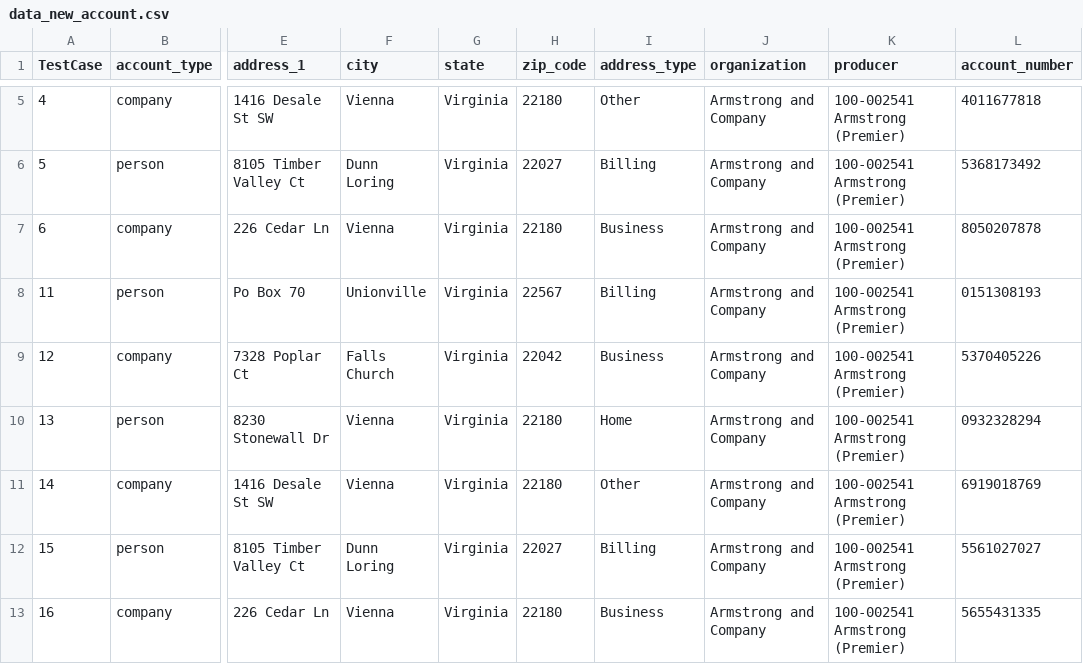
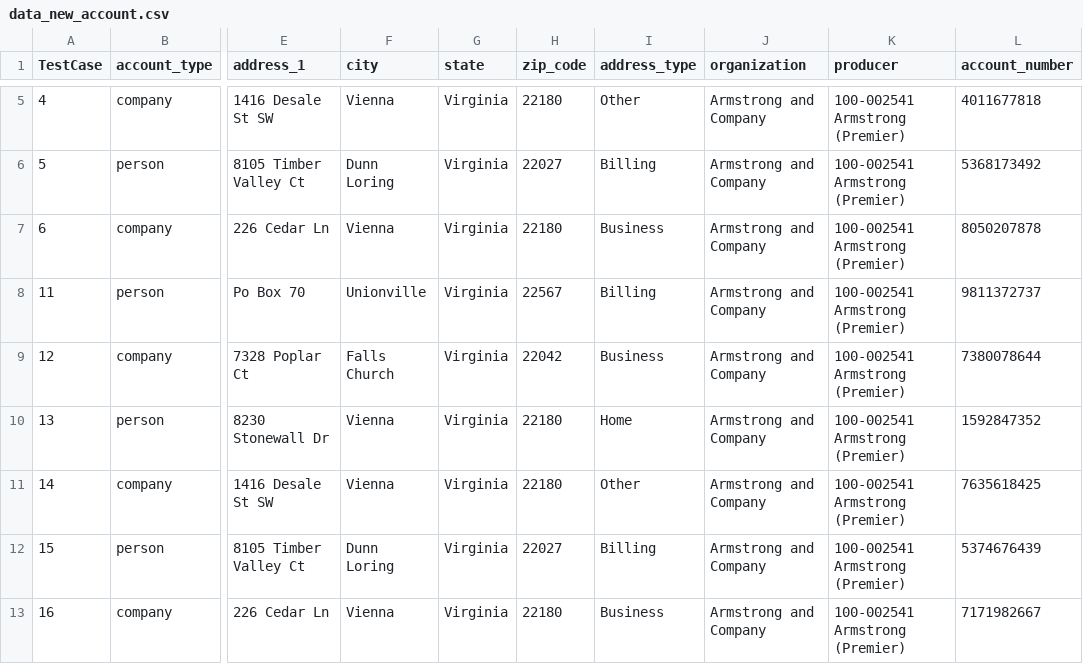
Before and after one commit to JaytiGupta/Goibibo, a CSV file: Data/data_new_account.csv, drawn as a sheet; only a part is shown, gaps mark what is left out; the diff names each change by its address in the sheet, - before the commit and + after, or states it on an @@ line.

```diff
--- a/Data/data_new_account.csv
+++ b/Data/data_new_account.csv
-L8 (account_number): 0151308193
+L8 (account_number): 9811372737
-L9 (account_number): 5370405226
+L9 (account_number): 7380078644
-L10 (account_number): 0932328294
+L10 (account_number): 1592847352
-L11 (account_number): 6919018769
+L11 (account_number): 7635618425
-L12 (account_number): 5561027027
+L12 (account_number): 5374676439
-L13 (account_number): 5655431335
+L13 (account_number): 7171982667
```
Also changed, not shown: Data/data_new_submission_comm_auto.csv, Data/data_newbusiness_work_comp.csv, 5 other files.
